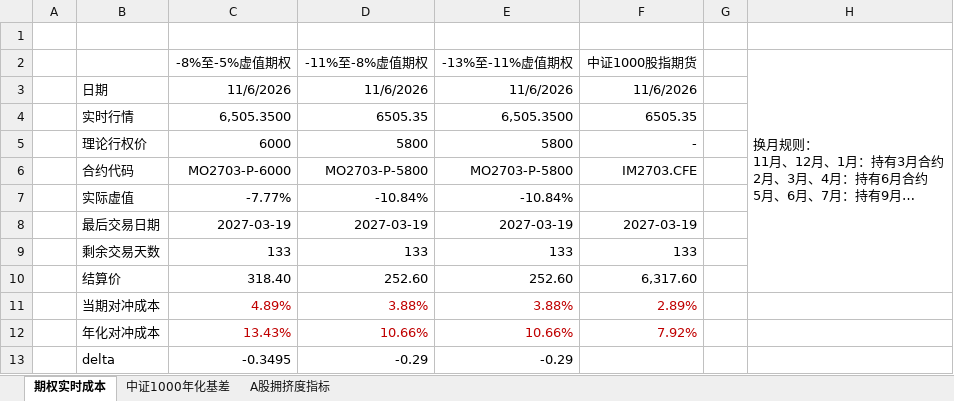
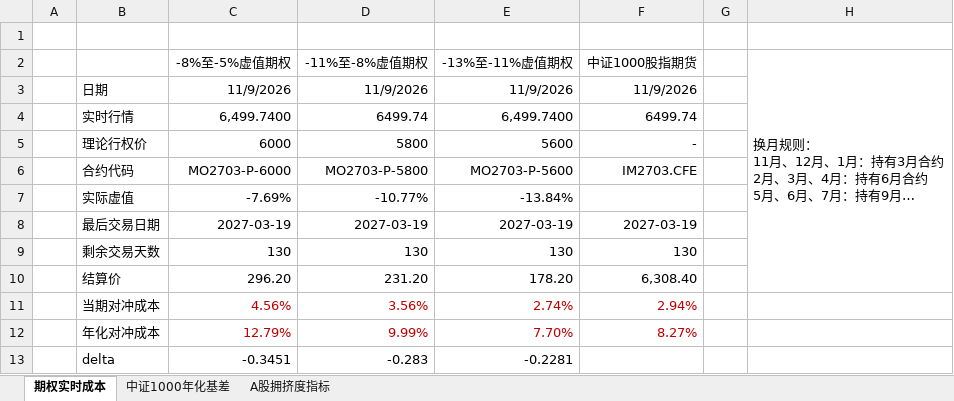
Before and after one commit to Jareddeng/memory-visualization-dashboard, an Excel workbook: edb_data/A股-总表.xlsx, sheet 期权实时成本, drawn as a sheet; long unchanged cells end in …; values as stored, in another font and other column widths than the file's, no borders; the diff names each change by its address in the sheet, - before the commit and + after, or states it on an @@ line.

```diff
--- a/edb_data/A股-总表.xlsx (sheet 期权实时成本)
+++ b/edb_data/A股-总表.xlsx (sheet 期权实时成本)
-C3 (-8%至-5%虚值期权): 11/6/2026
+C3 (-8%至-5%虚值期权): 11/9/2026
-D3 (-11%至-8%虚值期权): 11/6/2026
+D3 (-11%至-8%虚值期权): 11/9/2026
-E3 (-13%至-11%虚值期权): 11/6/2026
+E3 (-13%至-11%虚值期权): 11/9/2026
-F3 (中证1000股指期货): 11/6/2026
+F3 (中证1000股指期货): 11/9/2026
-C4 (-8%至-5%虚值期权): 6,505.3500
+C4 (-8%至-5%虚值期权): 6,499.7400
-D4 (-11%至-8%虚值期权): 6505.35
+D4 (-11%至-8%虚值期权): 6499.74
-E4 (-13%至-11%虚值期权): 6,505.3500
+E4 (-13%至-11%虚值期权): 6,499.7400
-F4 (中证1000股指期货): 6505.35
+F4 (中证1000股指期货): 6499.74
-E5 (-13%至-11%虚值期权): 5800
+E5 (-13%至-11%虚值期权): 5600
-E6 (-13%至-11%虚值期权): MO2703-P-5800
+E6 (-13%至-11%虚值期权): MO2703-P-5600
-C7 (-8%至-5%虚值期权): -7.77%
+C7 (-8%至-5%虚值期权): -7.69%
-D7 (-11%至-8%虚值期权): -10.84%
+D7 (-11%至-8%虚值期权): -10.77%
-E7 (-13%至-11%虚值期权): -10.84%
+E7 (-13%至-11%虚值期权): -13.84%
-C9 (-8%至-5%虚值期权): 133
+C9 (-8%至-5%虚值期权): 130
-D9 (-11%至-8%虚值期权): 133
+D9 (-11%至-8%虚值期权): 130
-E9 (-13%至-11%虚值期权): 133
+E9 (-13%至-11%虚值期权): 130
-F9 (中证1000股指期货): 133
+F9 (中证1000股指期货): 130
-C10 (-8%至-5%虚值期权): 318.40
+C10 (-8%至-5%虚值期权): 296.20
-D10 (-11%至-8%虚值期权): 252.60
+D10 (-11%至-8%虚值期权): 231.20
-E10 (-13%至-11%虚值期权): 252.60
+E10 (-13%至-11%虚值期权): 178.20
-F10 (中证1000股指期货): 6,317.60
+F10 (中证1000股指期货): 6,308.40
-C11 (-8%至-5%虚值期权): 4.89%
+C11 (-8%至-5%虚值期权): 4.56%
-D11 (-11%至-8%虚值期权): 3.88%
+D11 (-11%至-8%虚值期权): 3.56%
-E11 (-13%至-11%虚值期权): 3.88%
+E11 (-13%至-11%虚值期权): 2.74%
-F11 (中证1000股指期货): 2.89%
+F11 (中证1000股指期货): 2.94%
-C12 (-8%至-5%虚值期权): 13.43%
+C12 (-8%至-5%虚值期权): 12.79%
-D12 (-11%至-8%虚值期权): 10.66%
+D12 (-11%至-8%虚值期权): 9.99%
-E12 (-13%至-11%虚值期权): 10.66%
+E12 (-13%至-11%虚值期权): 7.70%
-F12 (中证1000股指期货): 7.92%
+F12 (中证1000股指期货): 8.27%
-C13 (-8%至-5%虚值期权): -0.3495
+C13 (-8%至-5%虚值期权): -0.3451
-D13 (-11%至-8%虚值期权): -0.29
+D13 (-11%至-8%虚值期权): -0.283
-E13 (-13%至-11%虚值期权): -0.29
+E13 (-13%至-11%虚值期权): -0.2281
```
Also changed, not shown: sheet A股拥挤度指标, sheet 中证1000年化基差, edb_data/A股-每日拥挤度数据.xlsx, edb_data/宏观-总表.xlsx, 8 other files.
